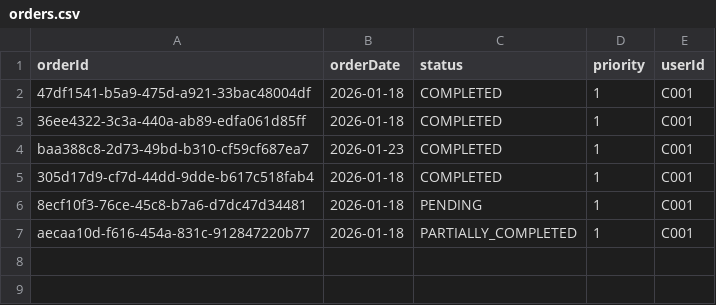
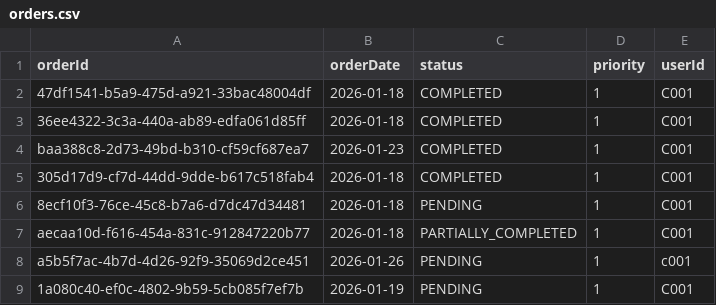
Before and after one commit to acapodanno/inventory_management, a CSV file: dummy_data/orders.csv, drawn as a sheet; the diff names each change by its address in the sheet, - before the commit and + after, or states it on an @@ line.

```diff
--- a/dummy_data/orders.csv
+++ b/dummy_data/orders.csv
+row 8: a5b5f7ac-4b7d-4d26-92f9-35069d2ce451 | 2026-01-26 | PENDING | 1 | c001
+row 9: 1a080c40-ef0c-4802-9b59-5cb085f7ef7b | 2026-01-19 | PENDING | 1 | C001
```
Also changed, not shown: dummy_data/order_products.csv, 5 other files.
